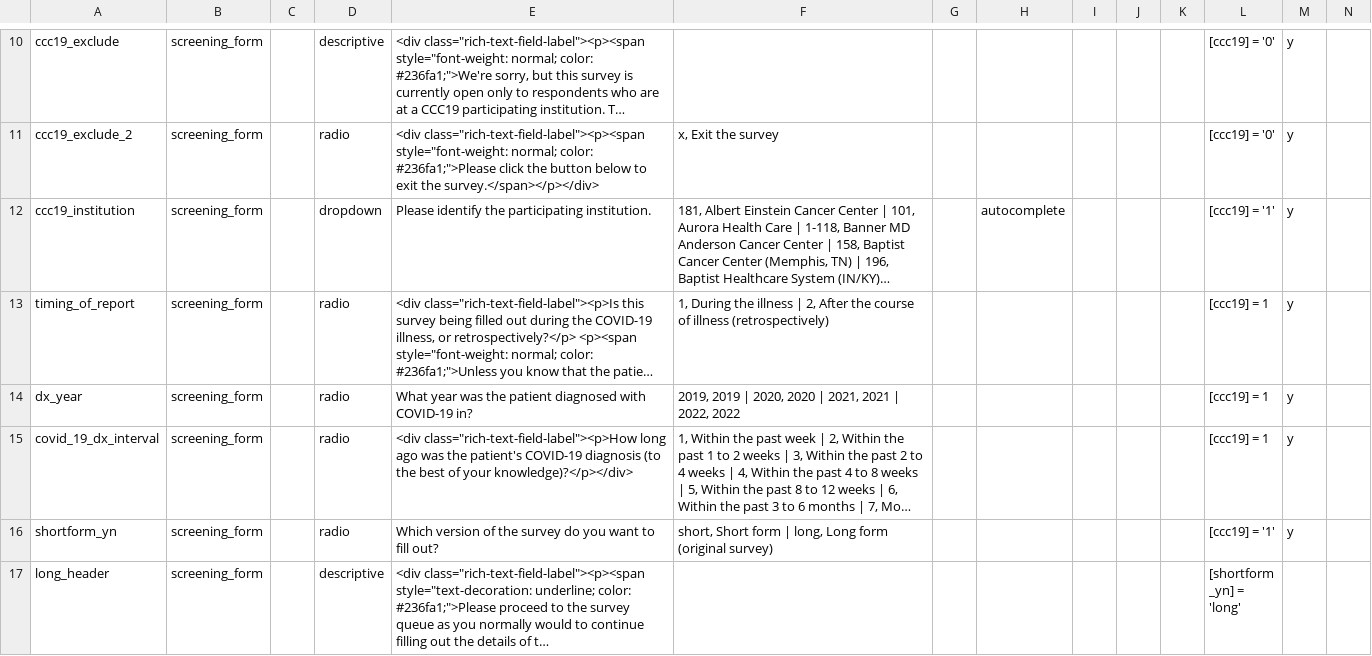
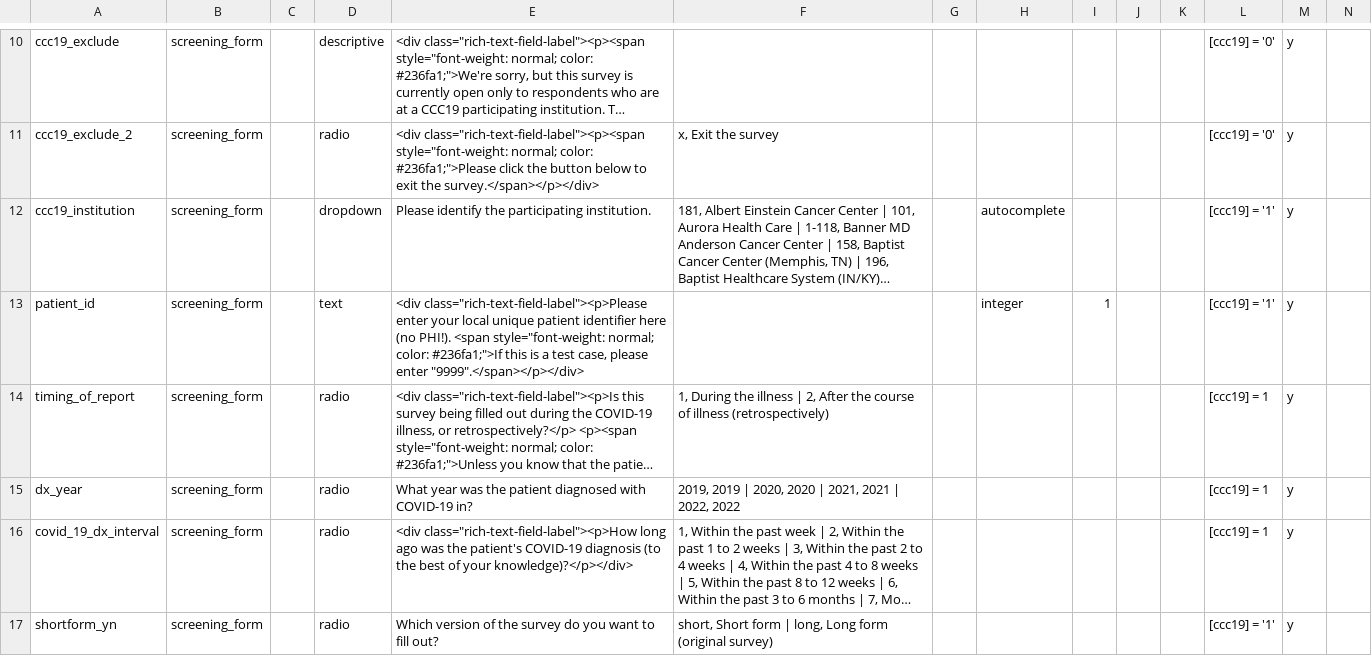
Before and after one commit to covidncancer/CCC19_dictionary, a CSV file: CCC19_DataDictionary.csv, drawn as a sheet; only a part is shown, gaps mark what is left out; the shorter side is filled out with more unchanged rows; long unchanged cells end in …; rows hold the shown columns only; the diff covers the shown part only; the diff names each change by its address in the sheet, - before the commit and + after, or states it on an @@ line.

Commit message:
Patient ID field moved to screening form
This facilitates the use of the short form, allowing link back to site at future dates

```diff
--- a/CCC19_DataDictionary.csv
+++ b/CCC19_DataDictionary.csv
+row 13: patient_id | screening_form |  | text | <div class="rich-text-field-label"><p>Please enter your local unique patient identifier here (no PHI!). <span style="font-weight: normal; color: #236fa1;">If this is a test case, please enter "9999".</span></p></div> |  |  | integer | 1 |  |  | [ccc19] = '1' | y
```
Also changed, not shown: 1 removed row elsewhere in this file, 1 other file.
